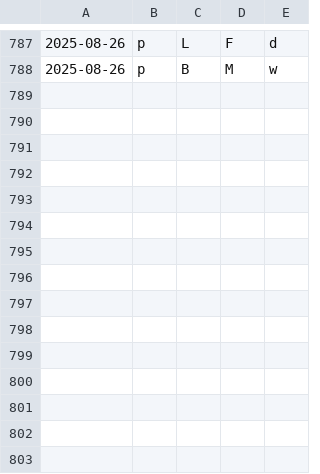
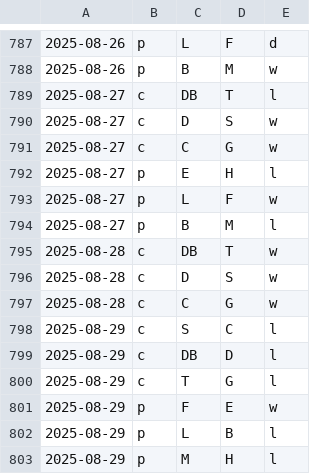
Before and after one commit to firedial/til, a CSV file: yakyuRank/sakura/result.csv, drawn as a sheet; only a part is shown, gaps mark what is left out; the diff names each change by its address in the sheet, - before the commit and + after, or states it on an @@ line.

```diff
--- a/yakyuRank/sakura/result.csv
+++ b/yakyuRank/sakura/result.csv
+row 789: 2025-08-27 | c | DB | T | l
+row 790: 2025-08-27 | c | D | S | w
+row 791: 2025-08-27 | c | C | G | w
+row 792: 2025-08-27 | p | E | H | l
+row 793: 2025-08-27 | p | L | F | w
+row 794: 2025-08-27 | p | B | M | l
+row 795: 2025-08-28 | c | DB | T | w
+row 796: 2025-08-28 | c | D | S | w
+row 797: 2025-08-28 | c | C | G | w
+row 798: 2025-08-29 | c | S | C | l
+row 799: 2025-08-29 | c | DB | D | l
+row 800: 2025-08-29 | c | T | G | l
+row 801: 2025-08-29 | p | F | E | w
+row 802: 2025-08-29 | p | L | B | l
+row 803: 2025-08-29 | p | M | H | l
```
Also changed, not shown: yakyuRank/sakura/data.csv, 2 other files.
